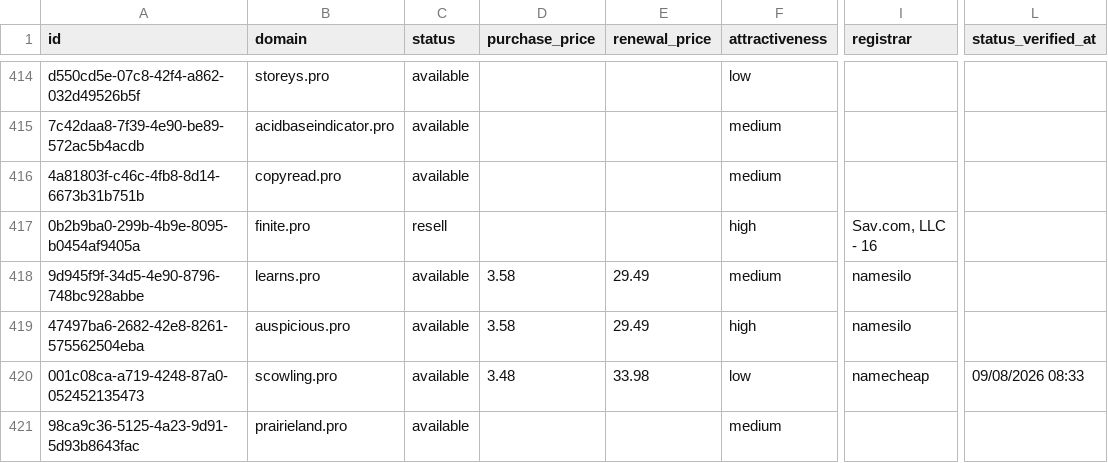
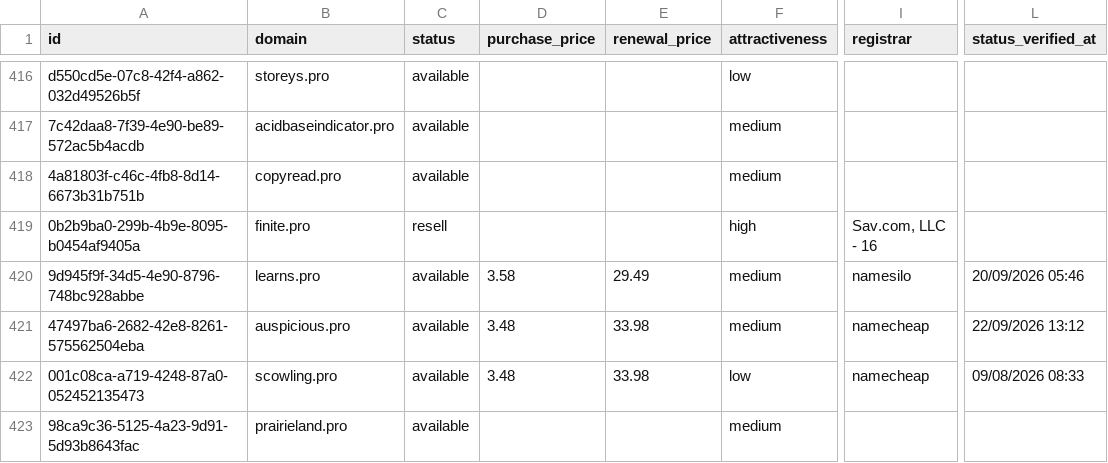
Before and after one commit to UniqueDomains/pro-oneword-domains, a CSV file: pro.csv, drawn as a sheet; only a part is shown, gaps mark what is left out; addresses are those after the commit; the diff covers the shown part only; the diff names each change by its address in the sheet, - before the commit and + after, or states it on an @@ line.

```diff
--- a/pro.csv
+++ b/pro.csv
-L420 (status_verified_at): (empty)
+L420 (status_verified_at): 20/09/2026 05:46
-D421 (purchase_price): 3.58
+D421 (purchase_price): 3.48
-E421 (renewal_price): 29.49
+E421 (renewal_price): 33.98
-F421 (attractiveness): high
+F421 (attractiveness): medium
-I421 (registrar): namesilo
+I421 (registrar): namecheap
-L421 (status_verified_at): (empty)
+L421 (status_verified_at): 22/09/2026 13:12
```
Also changed, not shown: 3 added rows, 3 removed rows and 100 edited cells elsewhere in this file, 4 other files.
